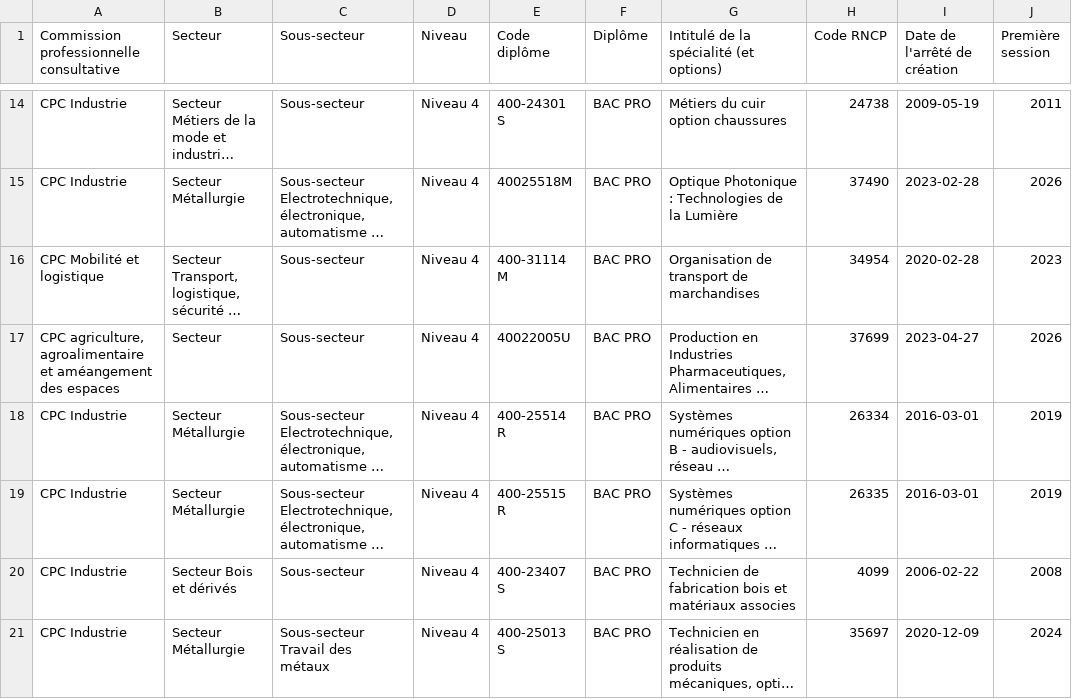
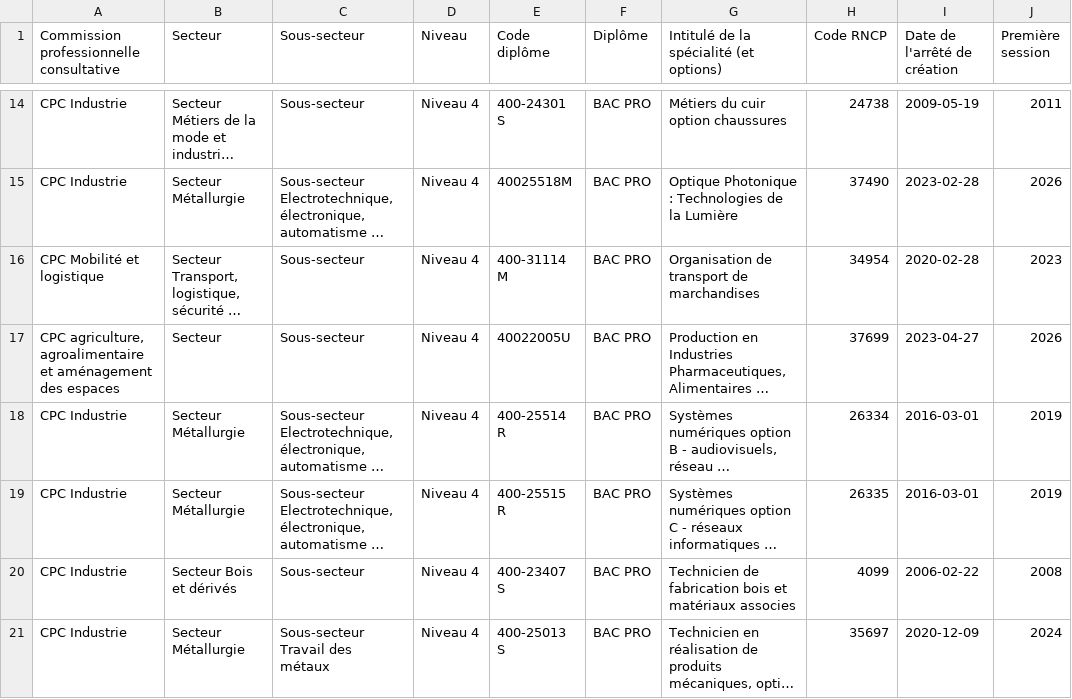
Before and after one commit to mission-apprentissage/tjp-pilotage, a CSV file: server/public/files/diplomesProfessionnels.csv, drawn as a sheet; only a part is shown, gaps mark what is left out; long unchanged cells end in …; the diff names each change by its address in the sheet, - before the commit and + after, or states it on an @@ line.

Commit message:
fix: typo in diplomespro

```diff
--- a/server/public/files/diplomesProfessionnels.csv
+++ b/server/public/files/diplomesProfessionnels.csv
-A17: …agroalimentaire et améangement des espaces
+A17: …agroalimentaire et aménagement des espaces
```
